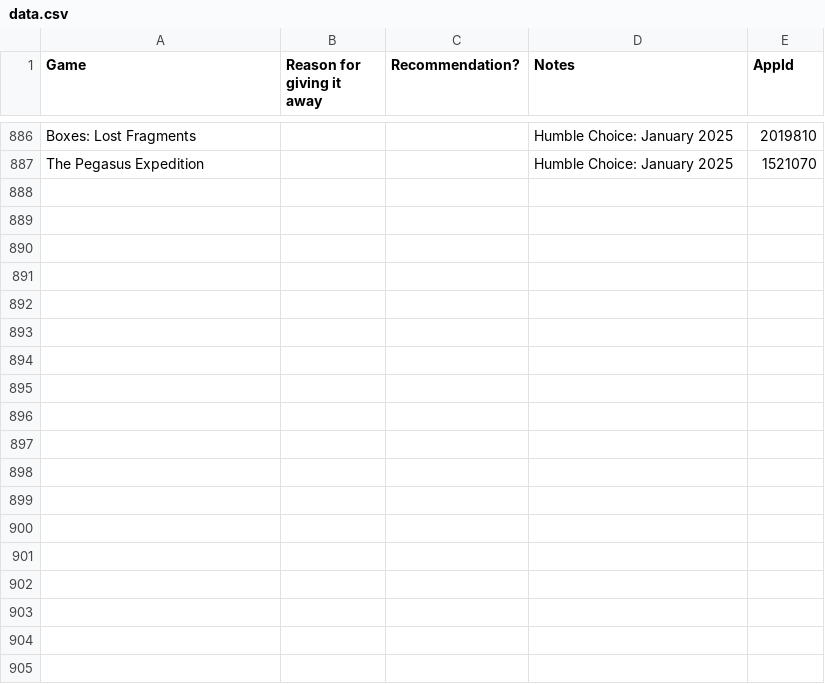
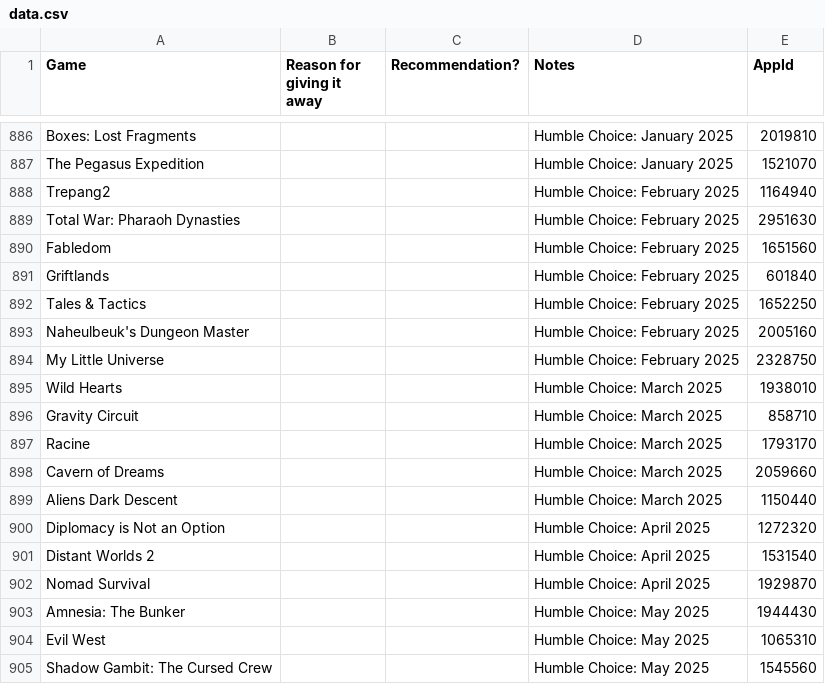
Before and after one commit to nikitaDanilenko/nikitaDanilenko.github.io, a CSV file: games/data.csv, drawn as a sheet; only a part is shown, gaps mark what is left out.

Commit message:
Add games from Humble Choice February through May 2025

```diff
--- a/games/data.csv
+++ b/games/data.csv
@@ -887 +887,19 @@ Boxes: Lost Fragments,,,Humble Choice: January 2025,2019810
 The Pegasus Expedition,,,Humble Choice: January 2025,1521070
+Trepang2,,,Humble Choice: February 2025,1164940
+Total War: Pharaoh Dynasties,,,Humble Choice: February 2025,2951630
+Fabledom,,,Humble Choice: February 2025,1651560
+Griftlands,,,Humble Choice: February 2025,601840
+Tales & Tactics,,,Humble Choice: February 2025,1652250
+Naheulbeuk's Dungeon Master,,,Humble Choice: February 2025,2005160
+My Little Universe,,,Humble Choice: February 2025,2328750
+Wild Hearts,,,Humble Choice: March 2025,1938010
+Gravity Circuit,,,Humble Choice: March 2025,858710
+Racine,,,Humble Choice: March 2025,1793170
+Cavern of Dreams,,,Humble Choice: March 2025,2059660
+Aliens Dark Descent,,,Humble Choice: March 2025,1150440
+Diplomacy is Not an Option,,,Humble Choice: April 2025,1272320
+Distant Worlds 2,,,Humble Choice: April 2025,1531540
+Nomad Survival,,,Humble Choice: April 2025,1929870
+Amnesia: The Bunker,,,Humble Choice: May 2025,1944430
+Evil West,,,Humble Choice: May 2025,1065310
+Shadow Gambit: The Cursed Crew,,,Humble Choice: May 2025,1545560
```
